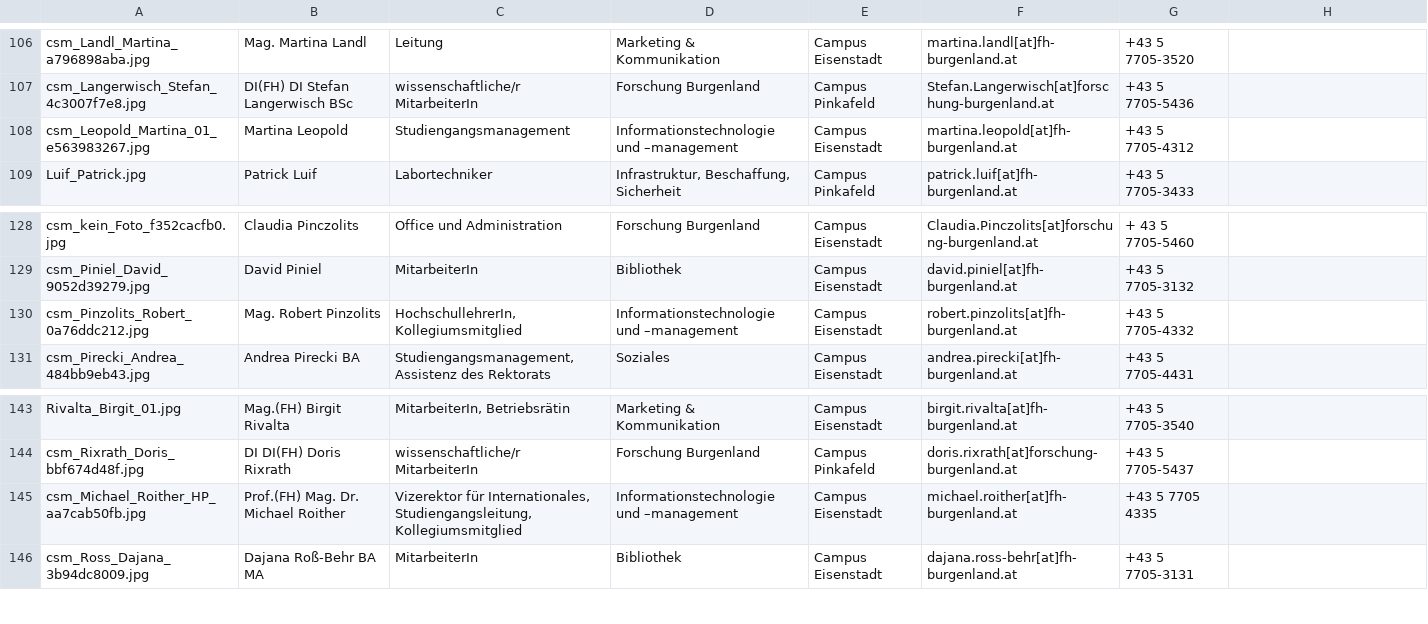
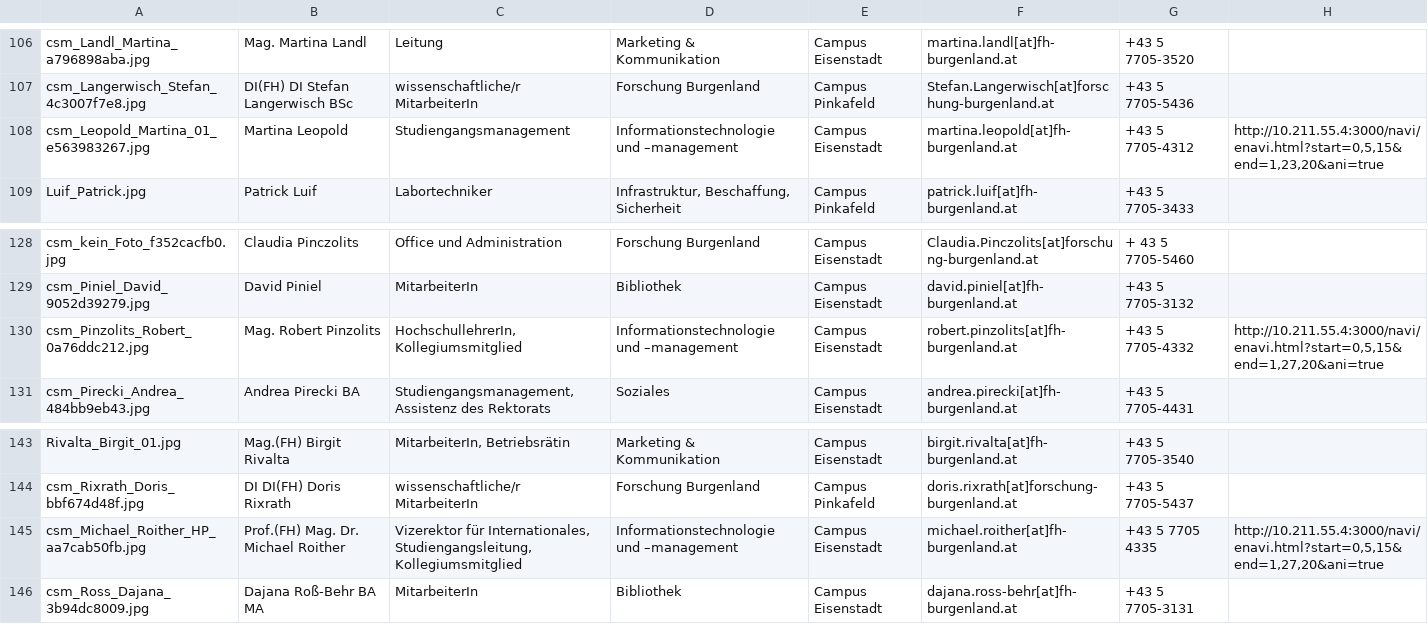
Before and after one commit to Lenibe/fh-app, a CSV file: pers/personen.csv, drawn as a sheet; only a part is shown, gaps mark what is left out; the diff covers the shown part only.

```diff
--- a/pers/personen.csv
+++ b/pers/personen.csv
@@ -107,3 +107,3 @@ csm_Landl_Martina_a796898aba.jpg;Mag. Martina Landl ;Leitung ;Marketing & Kommun
 csm_Langerwisch_Stefan_4c3007f7e8.jpg;DI(FH) DI Stefan Langerwisch BSc ;wissenschaftliche/r MitarbeiterIn ;Forschung Burgenland ;Campus Pinkafeld ;Stefan.Langerwisch[at]forschung-burgenland.at ;+43 5 7705-5436;
-csm_Leopold_Martina_01_e563983267.jpg;Martina Leopold ;Studiengangsmanagement ;Informationstechnologie und –management ;Campus Eisenstadt ;martina.leopold[at]fh-burgenland.at ;+43 5 7705-4312;
+csm_Leopold_Martina_01_e563983267.jpg;Martina Leopold ;Studiengangsmanagement ;Informationstechnologie und –management ;Campus Eisenstadt ;martina.leopold[at]fh-burgenland.at ;+43 5 7705-4312;http://10.211.55.4:3000/navi/enavi.html?start=0,5,15&end=1,23,20&ani=true;
 Luif_Patrick.jpg;Patrick Luif ;Labortechniker ;Infrastruktur, Beschaffung, Sicherheit ;Campus Pinkafeld ;patrick.luif[at]fh-burgenland.at ;+43 5 7705-3433;
@@ -129,3 +129,3 @@ csm_kein_Foto_f352cacfb0.jpg;Claudia Pinczolits ;Office und Administration ;Fors
 csm_Piniel_David_9052d39279.jpg;David Piniel ;MitarbeiterIn ;Bibliothek ;Campus Eisenstadt ;david.piniel[at]fh-burgenland.at ;+43 5 7705-3132;
-csm_Pinzolits_Robert_0a76ddc212.jpg;Mag. Robert Pinzolits ;HochschullehrerIn, Kollegiumsmitglied ;Informationstechnologie und –management ;Campus Eisenstadt ;robert.pinzolits[at]fh-burgenland.at ;+43 5 7705-4332;
+csm_Pinzolits_Robert_0a76ddc212.jpg;Mag. Robert Pinzolits ;HochschullehrerIn, Kollegiumsmitglied ;Informationstechnologie und –management ;Campus Eisenstadt ;robert.pinzolits[at]fh-burgenland.at ;+43 5 7705-4332;http://10.211.55.4:3000/navi/enavi.html?start=0,5,15&end=1,27,20&ani=true;
 csm_Pirecki_Andrea_484bb9eb43.jpg;Andrea Pirecki BA ;Studiengangsmanagement, Assistenz des Rektorats ;Soziales ;Campus Eisenstadt ;andrea.pirecki[at]fh-burgenland.at ;+43 5 7705-4431;
@@ -144,3 +144,3 @@ Rivalta_Birgit_01.jpg;Mag.(FH) Birgit Rivalta ;MitarbeiterIn, Betriebsrätin ;Ma
 csm_Rixrath_Doris_bbf674d48f.jpg;DI DI(FH) Doris Rixrath ;wissenschaftliche/r MitarbeiterIn ;Forschung Burgenland ;Campus Pinkafeld ;doris.rixrath[at]forschung-burgenland.at ;+43 5 7705-5437;
-csm_Michael_Roither_HP_aa7cab50fb.jpg;Prof.(FH) Mag. Dr. Michael Roither ;Vizerektor für Internationales, Studiengangsleitung, Kollegiumsmitglied ;Informationstechnologie und –management ;Campus Eisenstadt ;michael.roither[at]fh-burgenland.at ;+43 5 7705 4335;
+csm_Michael_Roither_HP_aa7cab50fb.jpg;Prof.(FH) Mag. Dr. Michael Roither ;Vizerektor für Internationales, Studiengangsleitung, Kollegiumsmitglied ;Informationstechnologie und –management ;Campus Eisenstadt ;michael.roither[at]fh-burgenland.at ;+43 5 7705 4335;http://10.211.55.4:3000/navi/enavi.html?start=0,5,15&end=1,27,20&ani=true;
 csm_Ross_Dajana_3b94dc8009.jpg;Dajana Roß-Behr BA MA ;MitarbeiterIn ;Bibliothek ;Campus Eisenstadt ;dajana.ross-behr[at]fh-burgenland.at ;+43 5 7705-3131;
```
Also changed, not shown: 6 edited cells elsewhere in this file, 3 other files.
